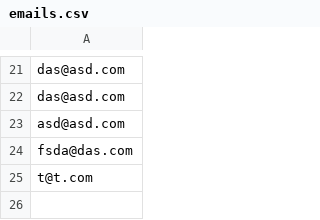
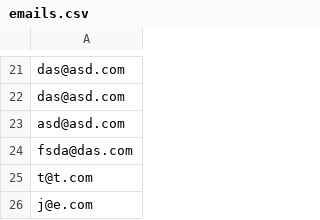
Before and after one commit to OriginalPanda/HealthAppMK2, a CSV file: emails.csv, drawn as a sheet; only a part is shown, gaps mark what is left out; the diff names each change by its address in the sheet, - before the commit and + after, or states it on an @@ line.

```diff
--- a/emails.csv
+++ b/emails.csv
+row 26: j@e.com
```
Also changed, not shown: accounts.csv, 15 other files.
